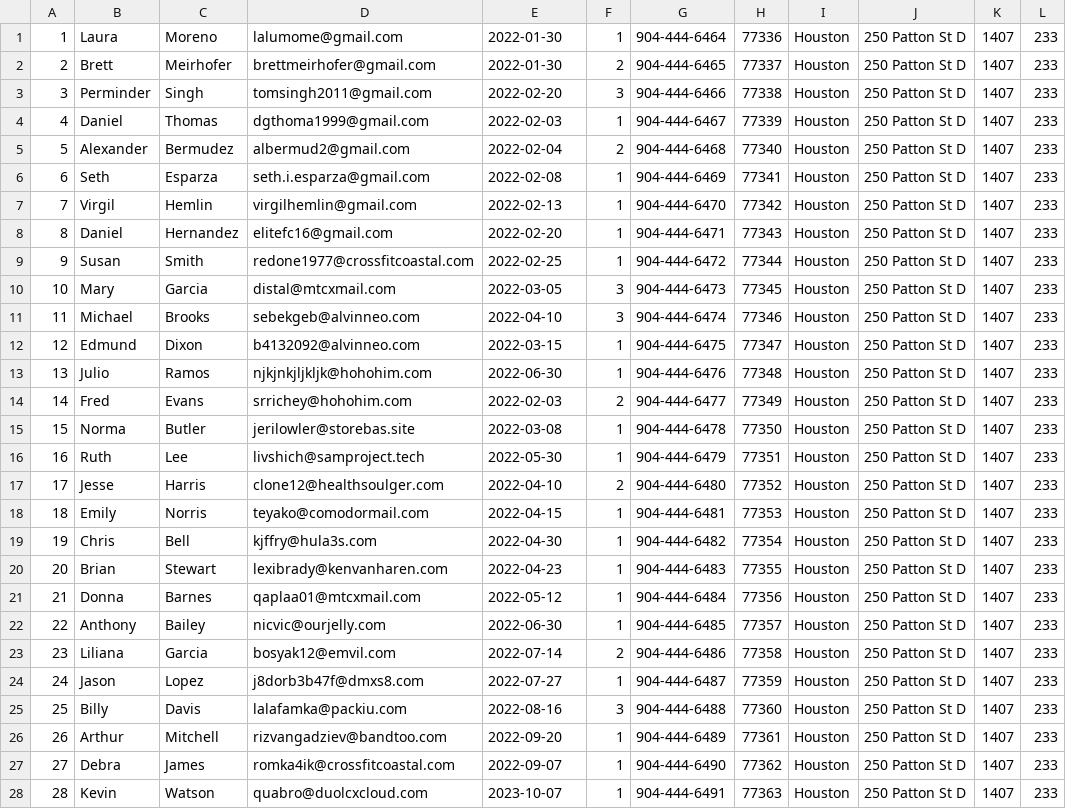
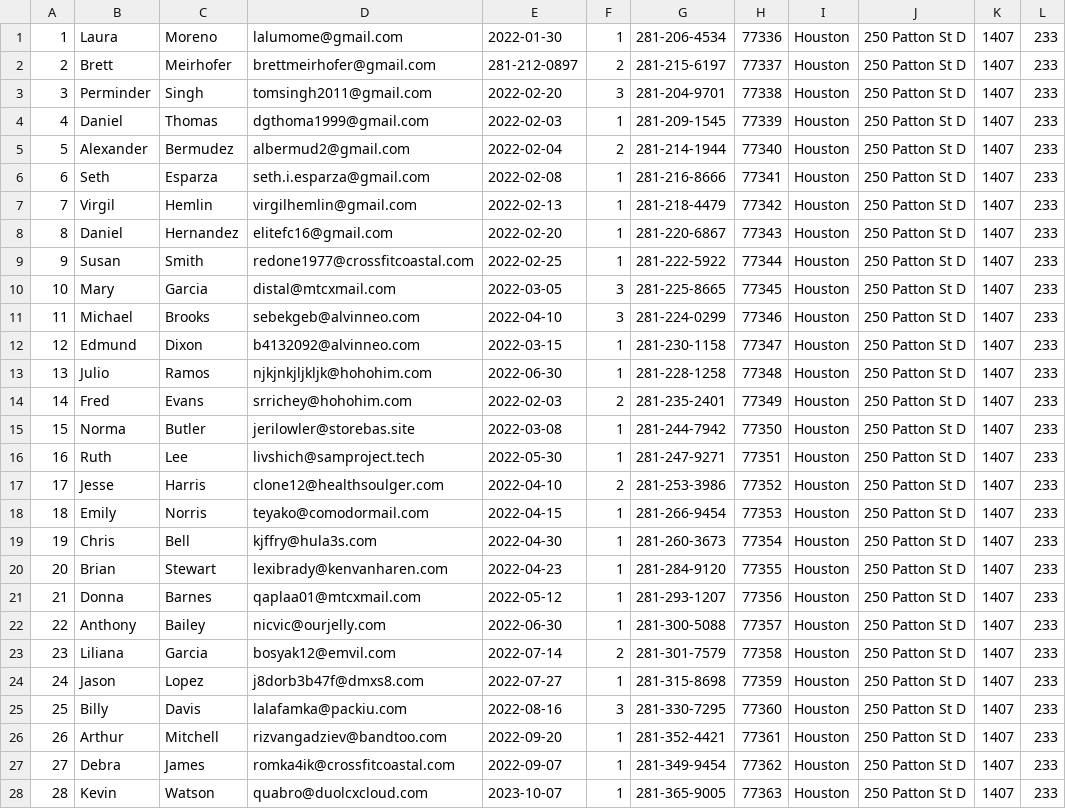
Before and after one commit to BrettMeirhofer/CIS4375-Group3, a TSV file: Backend/group3site/jeans/Data/Customer.tsv, drawn as a sheet; only a part is shown; the diff covers the shown part only; the diff names each change by its address in the sheet, - before the commit and + after, or states it on an @@ line.

Commit message:
Update Customer.tsv

```diff
--- a/Backend/group3site/jeans/Data/Customer.tsv
+++ b/Backend/group3site/jeans/Data/Customer.tsv
-G1: 904-444-6464
+G1: 281-206-4534
-E2: 2022-01-30
+E2: 281-212-0897
-G2: 904-444-6465
+G2: 281-215-6197
-G3: 904-444-6466
+G3: 281-204-9701
-G4: 904-444-6467
+G4: 281-209-1545
-G5: 904-444-6468
+G5: 281-214-1944
-G6: 904-444-6469
+G6: 281-216-8666
-G7: 904-444-6470
+G7: 281-218-4479
-G8: 904-444-6471
+G8: 281-220-6867
-G9: 904-444-6472
+G9: 281-222-5922
-G10: 904-444-6473
+G10: 281-225-8665
-G11: 904-444-6474
+G11: 281-224-0299
-G12: 904-444-6475
+G12: 281-230-1158
-G13: 904-444-6476
+G13: 281-228-1258
-G14: 904-444-6477
+G14: 281-235-2401
-G15: 904-444-6478
+G15: 281-244-7942
-G16: 904-444-6479
+G16: 281-247-9271
-G17: 904-444-6480
+G17: 281-253-3986
-G18: 904-444-6481
+G18: 281-266-9454
-G19: 904-444-6482
+G19: 281-260-3673
-G20: 904-444-6483
+G20: 281-284-9120
-G21: 904-444-6484
+G21: 281-293-1207
-G22: 904-444-6485
+G22: 281-300-5088
-G23: 904-444-6486
+G23: 281-301-7579
-G24: 904-444-6487
+G24: 281-315-8698
-G25: 904-444-6488
+G25: 281-330-7295
-G26: 904-444-6489
+G26: 281-352-4421
-G27: 904-444-6490
+G27: 281-349-9454
-G28: 904-444-6491
+G28: 281-365-9005
```
Also changed, not shown: 2 edited cells elsewhere in this file.
